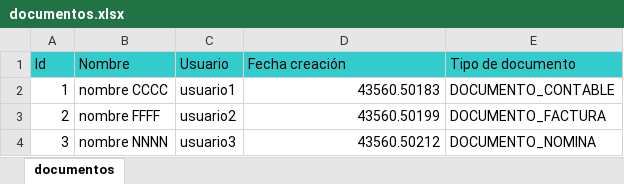
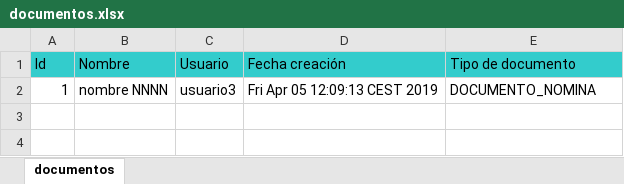
Before and after one commit to GlPrieto/eadmin2019, an Excel workbook: documentos.xlsx, sheet documentos, drawn as a sheet; values as stored, in another font and other column widths than the file's, no borders; the diff names each change by its address in the sheet, - before the commit and + after, or states it on an @@ line.

Commit message:
Actualizado fecha. 5 de abril 12:10

```diff
--- a/documentos.xlsx (sheet documentos)
+++ b/documentos.xlsx (sheet documentos)
-B2 (Nombre): nombre CCCC
+B2 (Nombre): nombre NNNN
-C2 (Usuario): usuario1
+C2 (Usuario): usuario3
-D2 (Fecha creación): 43560.50183
+D2 (Fecha creación): Fri Apr 05 12:09:13 CEST 2019
-E2 (Tipo de documento): DOCUMENTO_CONTABLE
+E2 (Tipo de documento): DOCUMENTO_NOMINA
-row 3: 2 | nombre FFFF | usuario2 | 43560.50199 | DOCUMENTO_FACTURA
-row 4: 3 | nombre NNNN | usuario3 | 43560.50212 | DOCUMENTO_NOMINA
```
Also changed, not shown: 4 other files.
